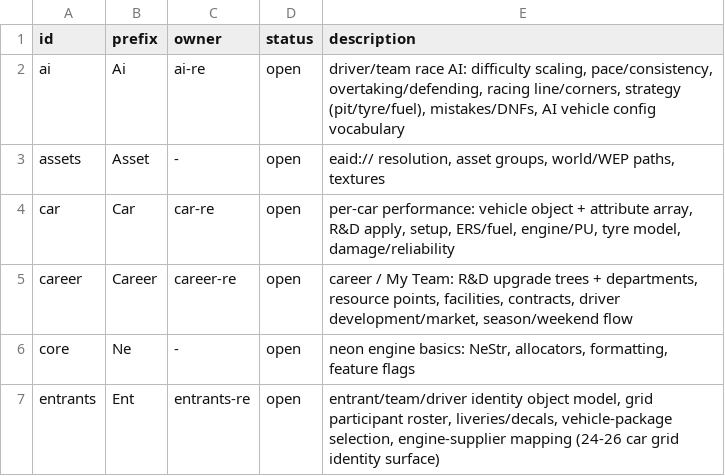
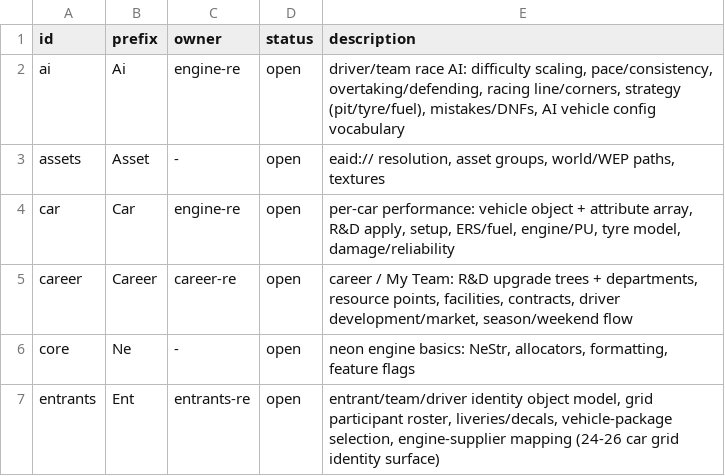
Before and after one commit to ArikSquad/SwoftyLauncher, a TSV file: re/db/subsystems.tsv, drawn as a sheet; only a part is shown.

```diff
--- a/re/db/subsystems.tsv
+++ b/re/db/subsystems.tsv
@@ -1,5 +1,5 @@
 id	prefix	owner	status	description
-ai	Ai	ai-re	open	driver/team race AI: difficulty scaling, pace/consistency, overtaking/defending, racing line/corners, strategy (pit/tyre/fuel), mistakes/DNFs, AI vehicle config vocabulary
+ai	Ai	engine-re	open	driver/team race AI: difficulty scaling, pace/consistency, overtaking/defending, racing line/corners, strategy (pit/tyre/fuel), mistakes/DNFs, AI vehicle config vocabulary
 assets	Asset	-	open	eaid:// resolution, asset groups, world/WEP paths, textures
-car	Car	car-re	open	per-car performance: vehicle object + attribute array, R&D apply, setup, ERS/fuel, engine/PU, tyre model, damage/reliability
+car	Car	engine-re	open	per-car performance: vehicle object + attribute array, R&D apply, setup, ERS/fuel, engine/PU, tyre model, damage/reliability
 career	Career	career-re	open	career / My Team: R&D upgrade trees + departments, resource points, facilities, contracts, driver development/market, season/weekend flow
```
Also changed, not shown: 3 other files.
